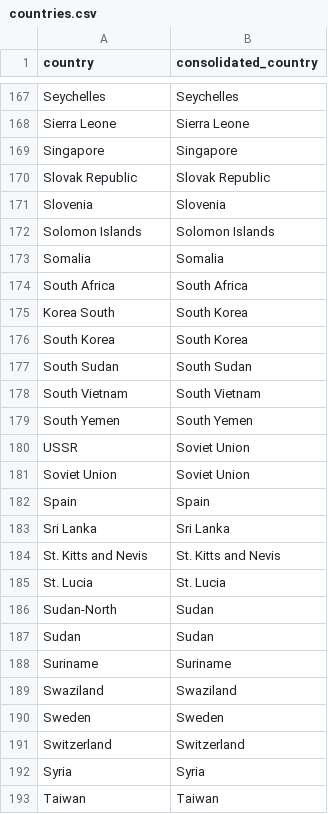
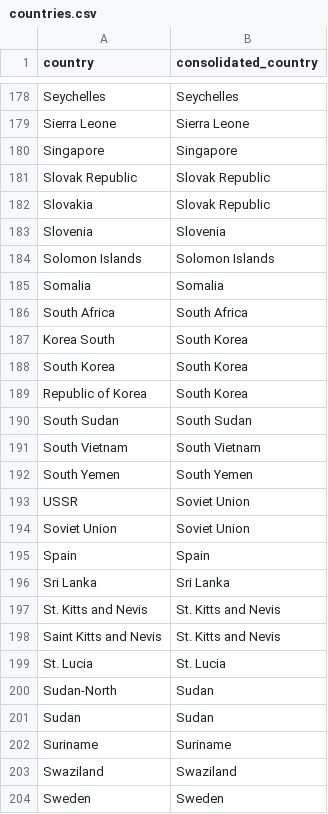
Before and after one commit to AninaSch/LegitimacyTerrorism, a CSV file: Data/Processed Data/To Clean Countries/countries.csv, drawn as a sheet; only a part is shown, gaps mark what is left out; the shorter side is filled out with more unchanged rows; the diff covers the shown part only; the diff names each change by its address in the sheet, - before the commit and + after, or states it on an @@ line.

```diff
--- a/Data/Processed Data/To Clean Countries/countries.csv
+++ b/Data/Processed Data/To Clean Countries/countries.csv
+row 182: Slovakia | Slovak Republic
+row 189: Republic of Korea | South Korea
+row 198: Saint Kitts and Nevis | St. Kitts and Nevis
```
Also changed, not shown: 15 added rows and 1 edited cell elsewhere in this file, 10 other files.
